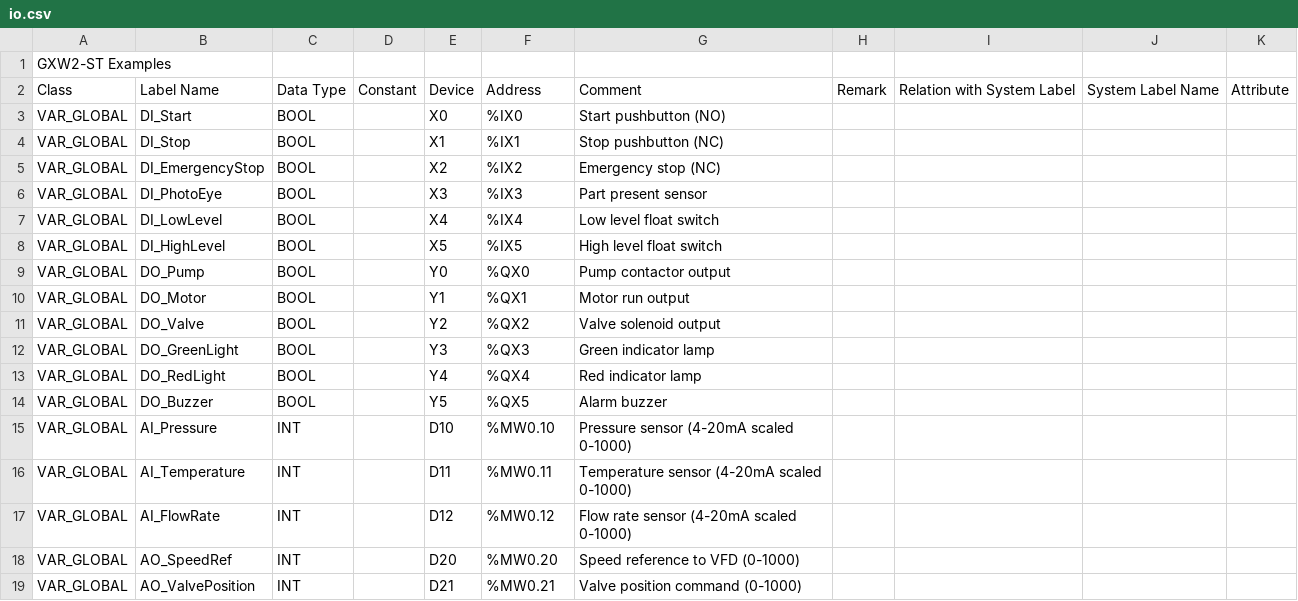
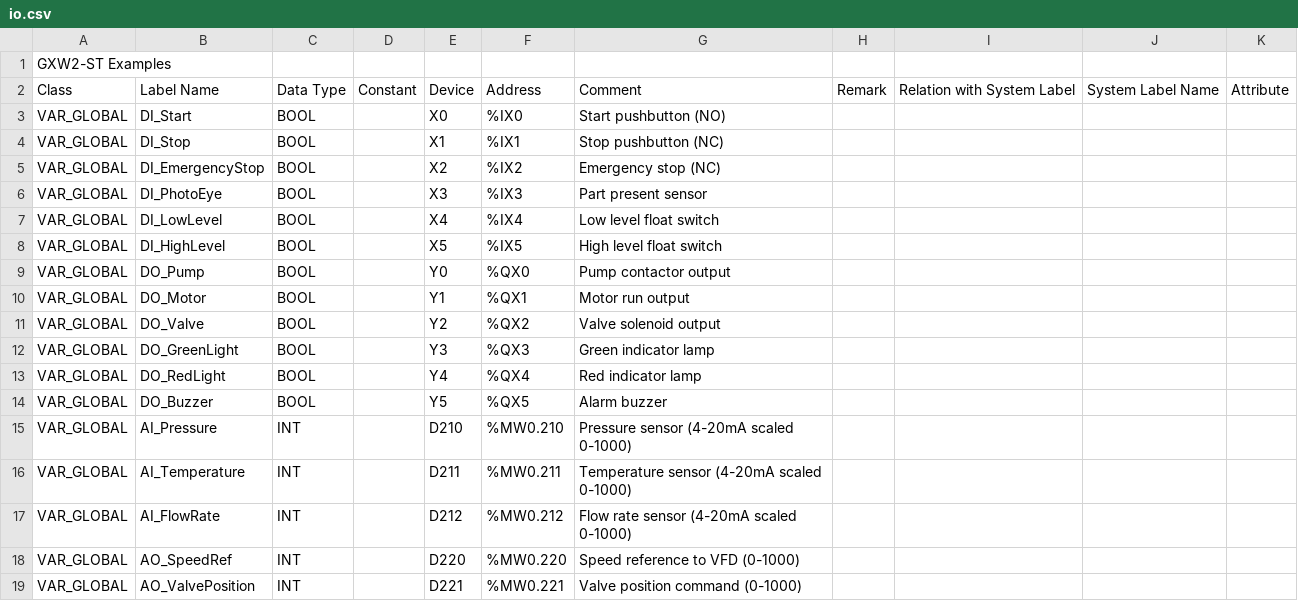
Before and after one commit to Serhioromano/gxw2-skill, a CSV file: skills/gxw2-st/examples/io.csv, drawn as a sheet; the diff names each change by its address in the sheet, - before the commit and + after, or states it on an @@ line.

```diff
--- a/skills/gxw2-st/examples/io.csv
+++ b/skills/gxw2-st/examples/io.csv
-E15: D10
+E15: D210
-F15: %MW0.10
+F15: %MW0.210
-E16: D11
+E16: D211
-F16: %MW0.11
+F16: %MW0.211
-E17: D12
+E17: D212
-F17: %MW0.12
+F17: %MW0.212
-E18: D20
+E18: D220
-F18: %MW0.20
+F18: %MW0.220
-E19: D21
+E19: D221
-F19: %MW0.21
+F19: %MW0.221
```
Also changed, not shown: skills/gxw2-st/examples/gvl.csv, 2 other files.
